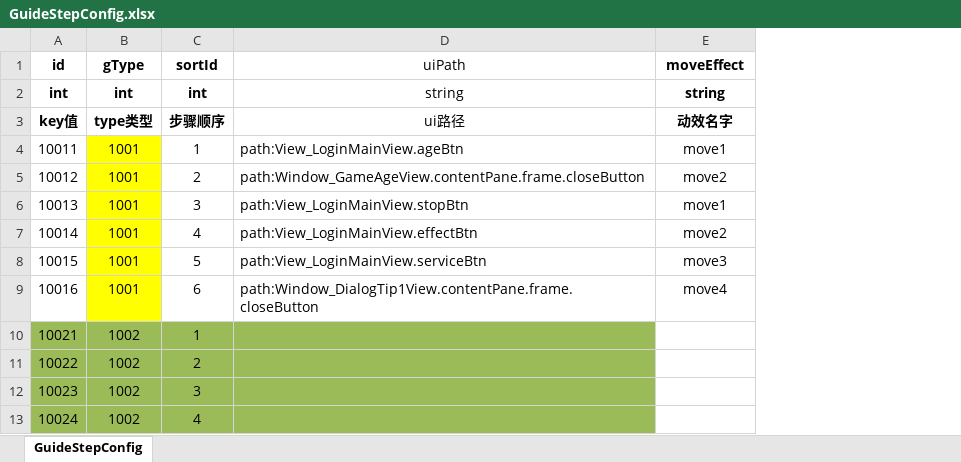
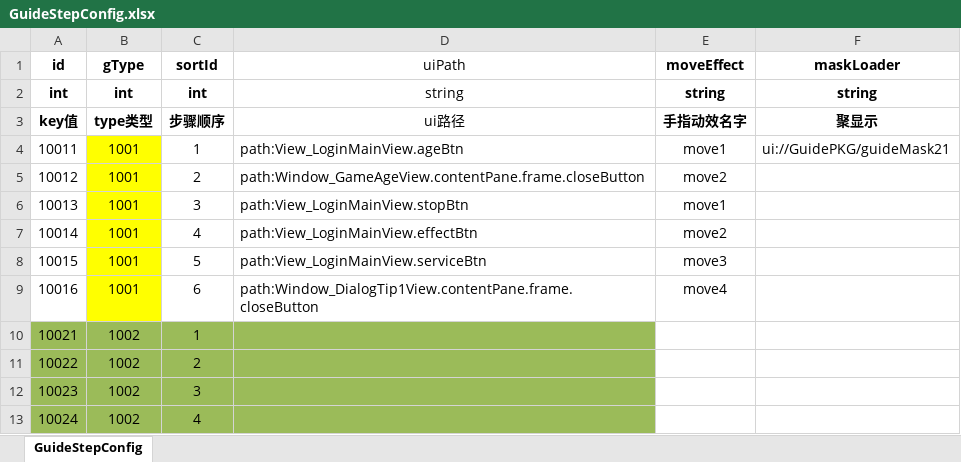
Before and after one commit to SendSi/HYFClient, an Excel workbook: Excel/excel/GuideStepConfig.xlsx, sheet GuideStepConfig, drawn as a sheet; values as stored, in another font and other column widths than the file's, no borders; conditional formats not drawn; the diff names each change by its address in the sheet, - before the commit and + after, or states it on an @@ line.

```diff
--- a/Excel/excel/GuideStepConfig.xlsx (sheet GuideStepConfig)
+++ b/Excel/excel/GuideStepConfig.xlsx (sheet GuideStepConfig)
+column F (maskLoader), rows 2-4: string | 聚显示 | ui://GuidePKG/guideMask21
-E3 (moveEffect): 动效名字
+E3 (moveEffect): 手指动效名字
```
Also changed, not shown: 30 other files.
